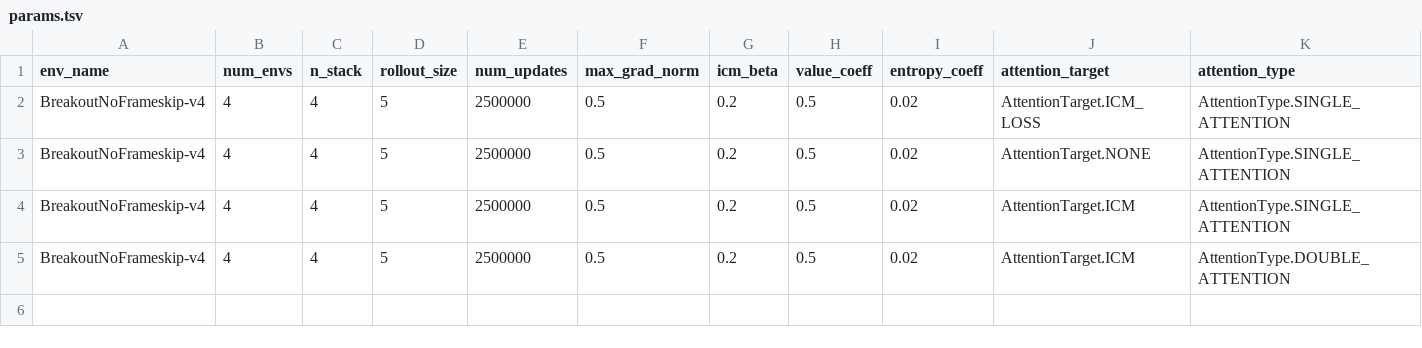
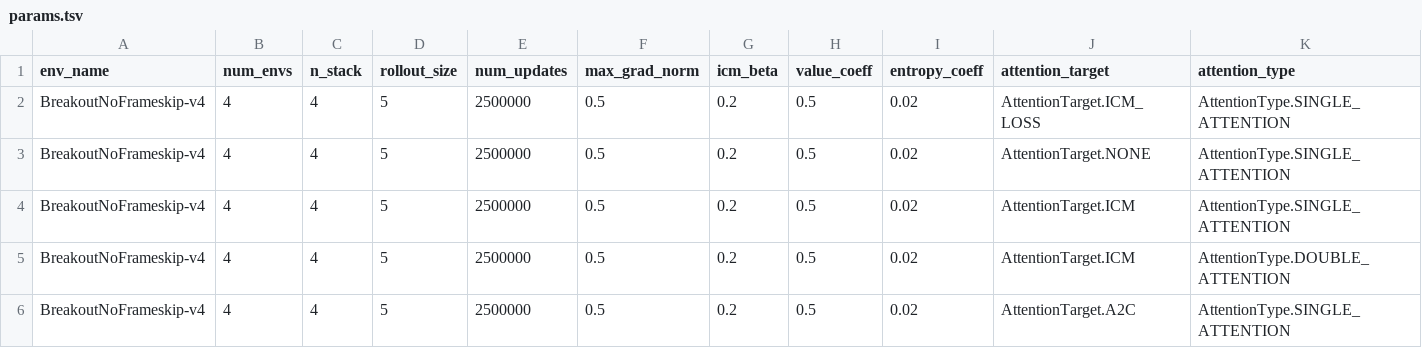
Before and after one commit to rpatrik96/AttA2C, a TSV file: log_new/BreakoutNoFrameskip-v4/params.tsv, drawn as a sheet; only a part is shown; rows hold the shown columns only; the diff names each change by its address in the sheet, - before the commit and + after, or states it on an @@ line.

```diff
--- a/log_new/BreakoutNoFrameskip-v4/params.tsv
+++ b/log_new/BreakoutNoFrameskip-v4/params.tsv
+row 6: BreakoutNoFrameskip-v4 | 4 | 4 | 5 | 2500000 | 0.5 | 0.2 | 0.5 | 0.02 | AttentionTarget.A2C | AttentionType.SINGLE_ATTENTION
```
Also changed, not shown: log_new/SeaquestNoFrameskip-v4/params.tsv, 4 other files.
